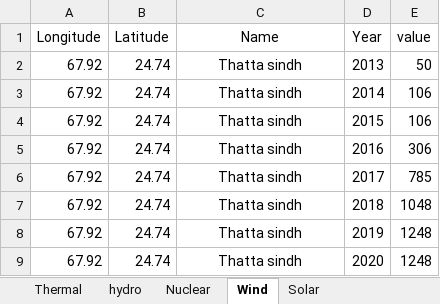
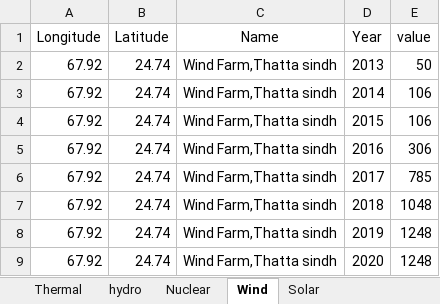
Before and after one commit to haris021/Energy_Dashboard, an Excel workbook: Energy.xlsx, sheet Wind, drawn as a sheet; values as stored, in another font and other column widths than the file's, no borders; the diff names each change by its address in the sheet, - before the commit and + after, or states it on an @@ line.

Commit message:
Add files via upload

```diff
--- a/Energy.xlsx (sheet Wind)
+++ b/Energy.xlsx (sheet Wind)
-C2:C9 (Name): Thatta sindh
+C2:C9 (Name): Wind Farm,Thatta sindh
```
